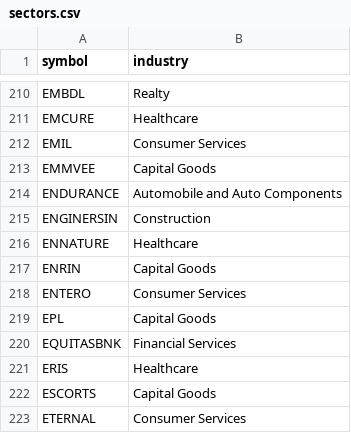
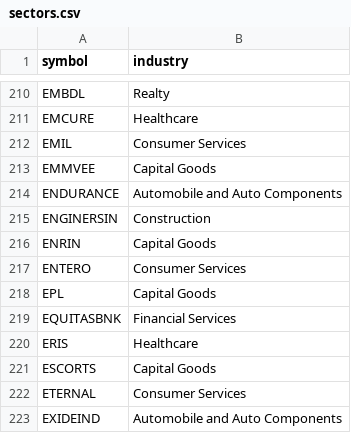
Before and after one commit to rajdagli91-ops/stockpilot, a CSV file: stockpilot/config/sectors.csv, drawn as a sheet; only a part is shown, gaps mark what is left out; the shorter side is filled out with more unchanged rows; the diff names each change by its address in the sheet, - before the commit and + after, or states it on an @@ line.

Commit message:
Update NSE stock and sector lists

```diff
--- a/stockpilot/config/sectors.csv
+++ b/stockpilot/config/sectors.csv
-row 216: ENNATURE | Healthcare
```
